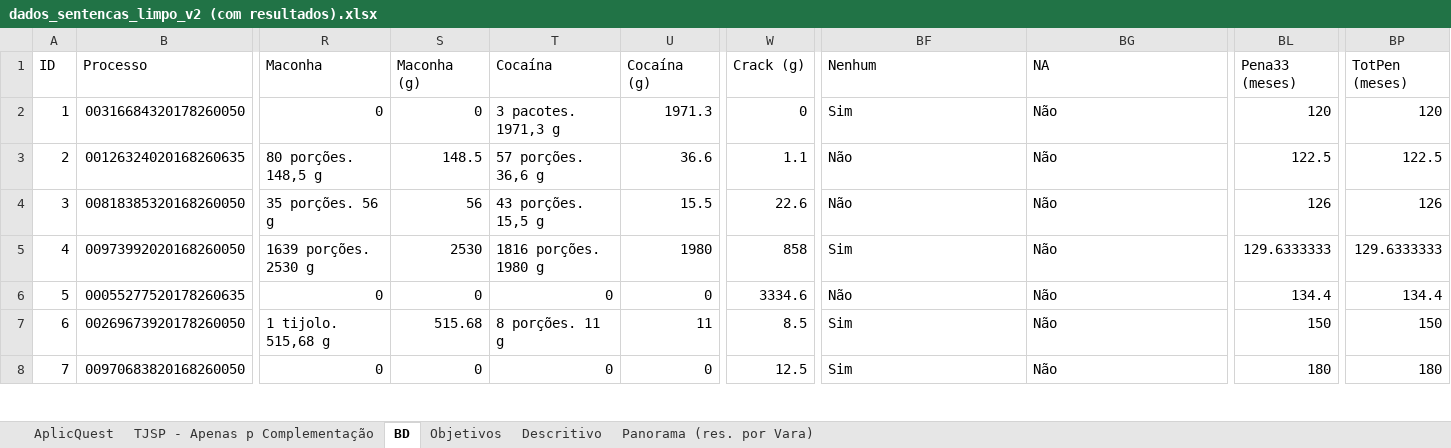
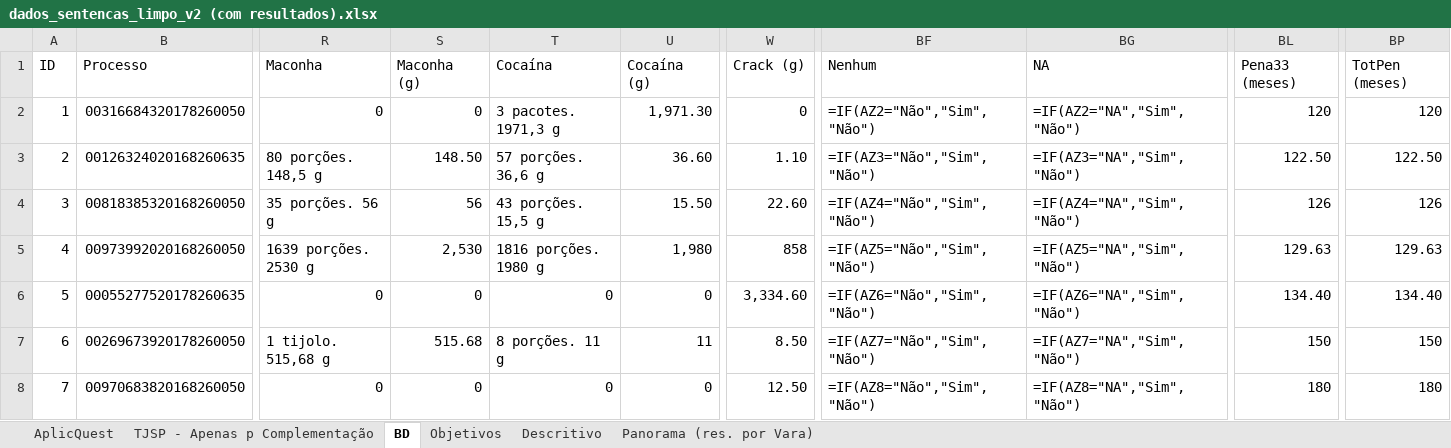
Before and after one commit to rfdornelles/hertie_mds_master_thesis, an Excel workbook: data/lacerda/dados_sentencas_limpo_v2 (com resultados).xlsx, sheet BD, drawn as a sheet; only a part is shown, gaps mark what is left out; values as stored, in another font and other column widths than the file's, no cell formats; formulas without a stored value are shown as written; the diff covers the shown part only; the diff names each change by its address in the sheet, - before the commit and + after, or states it on an @@ line.

```diff
--- a/data/lacerda/dados_sentencas_limpo_v2 (com resultados).xlsx (sheet BD)
+++ b/data/lacerda/dados_sentencas_limpo_v2 (com resultados).xlsx (sheet BD)
-U2 (Cocaína (g)): 1971.3
+U2 (Cocaína (g)): 1,971.30
-BF2 (Nenhum): Sim
+BF2 (Nenhum): =IF(AZ2="Não","Sim","Não")
-BG2 (NA): Não
+BG2 (NA): =IF(AZ2="NA","Sim","Não")
-S3 (Maconha (g)): 148.5
+S3 (Maconha (g)): 148.50
-U3 (Cocaína (g)): 36.6
+U3 (Cocaína (g)): 36.60
-W3 (Crack (g)): 1.1
+W3 (Crack (g)): 1.10
-BF3 (Nenhum): Não
+BF3 (Nenhum): =IF(AZ3="Não","Sim","Não")
-BG3 (NA): Não
+BG3 (NA): =IF(AZ3="NA","Sim","Não")
-BL3 (Pena33 (meses)): 122.5
+BL3 (Pena33 (meses)): 122.50
-BP3 (TotPen (meses)): 122.5
+BP3 (TotPen (meses)): 122.50
-U4 (Cocaína (g)): 15.5
+U4 (Cocaína (g)): 15.50
-W4 (Crack (g)): 22.6
+W4 (Crack (g)): 22.60
-BF4 (Nenhum): Não
+BF4 (Nenhum): =IF(AZ4="Não","Sim","Não")
-BG4 (NA): Não
+BG4 (NA): =IF(AZ4="NA","Sim","Não")
-S5 (Maconha (g)): 2530
+S5 (Maconha (g)): 2,530
-U5 (Cocaína (g)): 1980
+U5 (Cocaína (g)): 1,980
-BF5 (Nenhum): Sim
+BF5 (Nenhum): =IF(AZ5="Não","Sim","Não")
-BG5 (NA): Não
+BG5 (NA): =IF(AZ5="NA","Sim","Não")
-BL5 (Pena33 (meses)): 129.6333333
+BL5 (Pena33 (meses)): 129.63
-BP5 (TotPen (meses)): 129.6333333
+BP5 (TotPen (meses)): 129.63
-W6 (Crack (g)): 3334.6
+W6 (Crack (g)): 3,334.60
-BF6 (Nenhum): Não
+BF6 (Nenhum): =IF(AZ6="Não","Sim","Não")
-BG6 (NA): Não
+BG6 (NA): =IF(AZ6="NA","Sim","Não")
-BL6 (Pena33 (meses)): 134.4
+BL6 (Pena33 (meses)): 134.40
-BP6 (TotPen (meses)): 134.4
+BP6 (TotPen (meses)): 134.40
-W7 (Crack (g)): 8.5
+W7 (Crack (g)): 8.50
-BF7 (Nenhum): Sim
+BF7 (Nenhum): =IF(AZ7="Não","Sim","Não")
-BG7 (NA): Não
+BG7 (NA): =IF(AZ7="NA","Sim","Não")
-W8 (Crack (g)): 12.5
+W8 (Crack (g)): 12.50
-BF8 (Nenhum): Sim
+BF8 (Nenhum): =IF(AZ8="Não","Sim","Não")
-BG8 (NA): Não
+BG8 (NA): =IF(AZ8="NA","Sim","Não")
```
Also changed, not shown: 1555 edited cells elsewhere in this sheet, sheet Panorama (res. por Vara), sheet Descritivo, sheet AplicQuest, cell formats.
